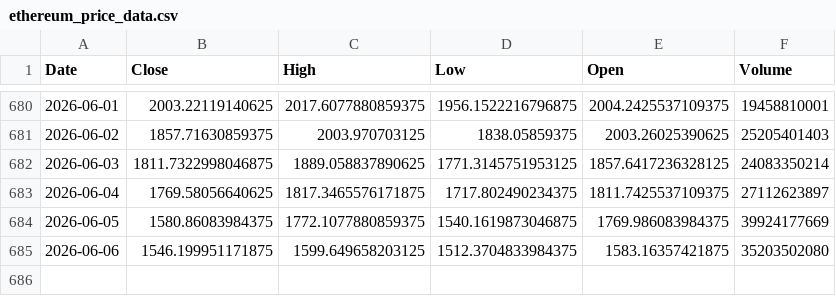
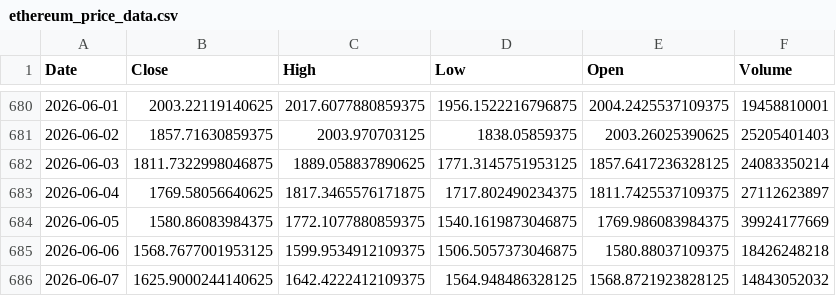
Before and after one commit to dlwpsms3gkrsus-glitch/crypto_price_vs_spot_etf_flow-chart, a CSV file: ethereum_price_data.csv, drawn as a sheet; only a part is shown, gaps mark what is left out.

```diff
--- a/ethereum_price_data.csv
+++ b/ethereum_price_data.csv
@@ -684,2 +684,3 @@ Date,Close,High,Low,Open,Volume
 2026-06-05,1580.86083984375,1772.1077880859375,1540.1619873046875,1769.986083984375,39924177669
-2026-06-06,1546.199951171875,1599.649658203125,1512.3704833984375,1583.16357421875,35203502080
+2026-06-06,1568.7677001953125,1599.9534912109375,1506.5057373046875,1580.88037109375,18426248218
+2026-06-07,1625.9000244140625,1642.4222412109375,1564.948486328125,1568.8721923828125,14843052032
```
Also changed, not shown: btc_price_2024-01-11_to_today.csv, btc_price_data.csv, 9 other files.
